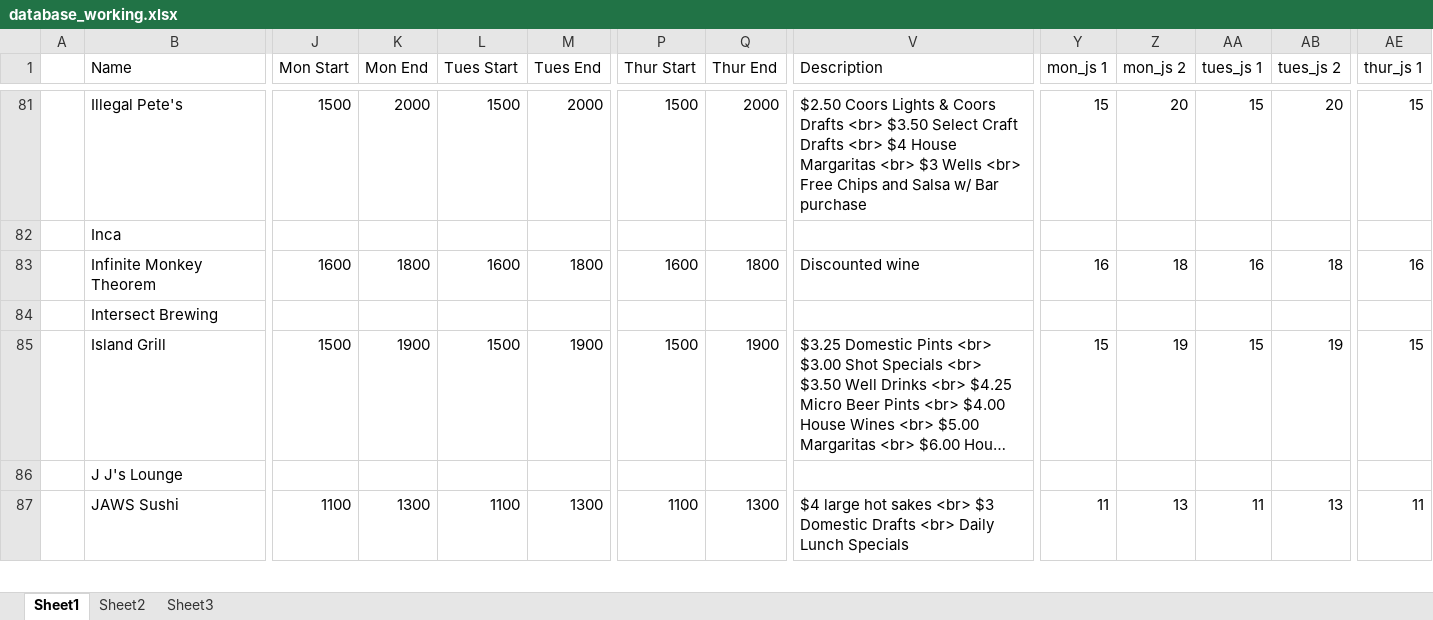
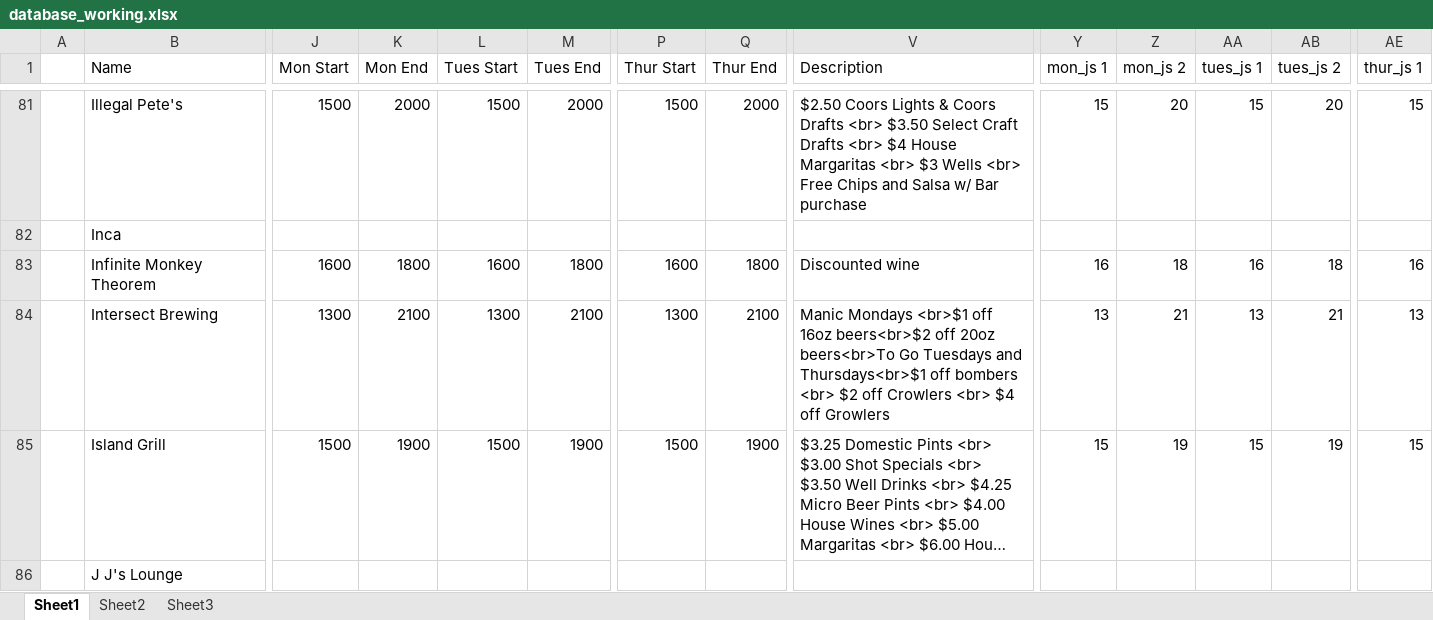
Before and after one commit to christian-lorange/HappyHour, an Excel workbook: database_working.xlsx, sheet Sheet1, drawn as a sheet; only a part is shown, gaps mark what is left out; the shorter side is filled out with more unchanged rows; long unchanged cells end in …; values as stored, in another font and other column widths than the file's, no borders; the diff covers the shown part only; the diff names each change by its address in the sheet, - before the commit and + after, or states it on an @@ line.

```diff
--- a/database_working.xlsx (sheet Sheet1)
+++ b/database_working.xlsx (sheet Sheet1)
-J84 (Mon Start): (empty)
+J84 (Mon Start): 1300
-K84 (Mon End): (empty)
+K84 (Mon End): 2100
-L84 (Tues Start): (empty)
+L84 (Tues Start): 1300
-M84 (Tues End): (empty)
+M84 (Tues End): 2100
-P84 (Thur Start): (empty)
+P84 (Thur Start): 1300
-Q84 (Thur End): (empty)
+Q84 (Thur End): 2100
-V84 (Description): (empty)
+V84 (Description): Manic Mondays <br>$1 off 16oz beers<br>$2 off 20oz beers<br>To Go Tuesdays and Thursdays<br>$1 off bombers <br> $2 off Crowlers <br> $4 off Growlers
-Y84 (mon_js 1): (empty)
+Y84 (mon_js 1): 13
-Z84 (mon_js 2): (empty)
+Z84 (mon_js 2): 21
-AA84 (tues_js 1): (empty)
+AA84 (tues_js 1): 13
-AB84 (tues_js 2): (empty)
+AB84 (tues_js 2): 21
-AE84 (thur_js 1): (empty)
+AE84 (thur_js 1): 13
```
Also changed, not shown: 9 edited cells elsewhere in this sheet, 10 other files.
